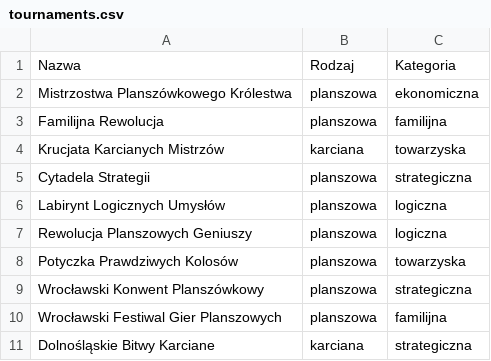
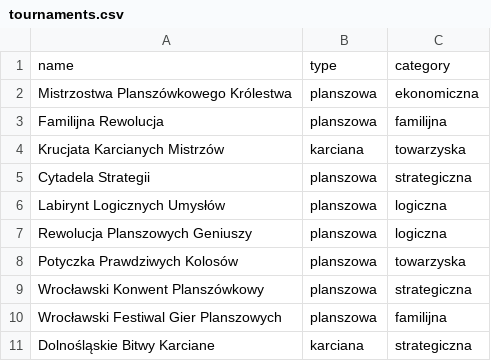
Before and after one commit to o-Mateo-o/geeks-and-dragons-db, a CSV file: config/prompts/tournaments.csv, drawn as a sheet; removed rows and columns are numbered as before the commit, all else as after; the diff names each change by its address in the sheet, - before the commit and + after, or states it on an @@ line.

```diff
--- a/config/prompts/tournaments.csv
+++ b/config/prompts/tournaments.csv
-row 1: Nazwa | Rodzaj | Kategoria
+row 1: name | type | category
```
Also changed, not shown: config/prompts/cities.csv, config/prompts/games.csv, 6 other files.
